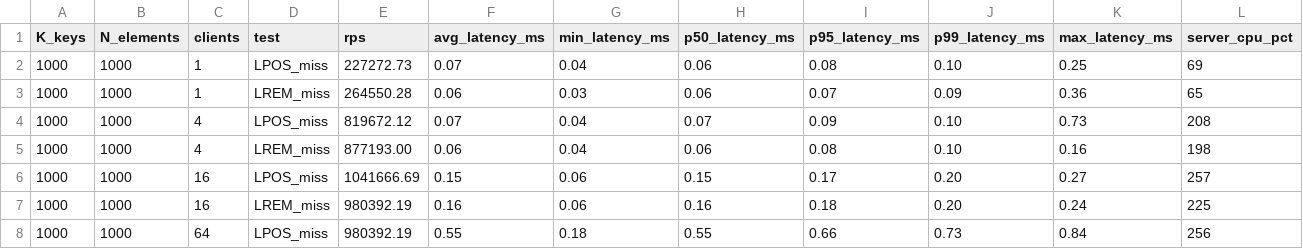
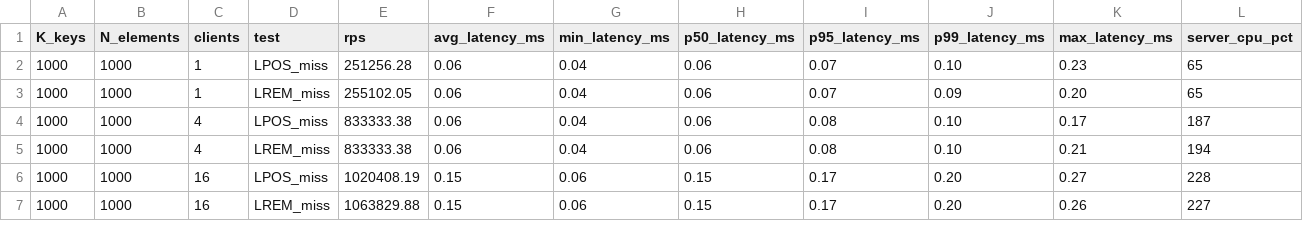
Before and after one commit to kalman5/oktoplus, a CSV file: benchmark_results/raw/parallelism_oktoplus.csv, drawn as a sheet; only a part is shown; the diff covers the shown part only.

```diff
--- a/benchmark_results/raw/parallelism_oktoplus.csv
+++ b/benchmark_results/raw/parallelism_oktoplus.csv
@@ -1,8 +1,7 @@
 K_keys,N_elements,clients,test,rps,avg_latency_ms,min_latency_ms,p50_latency_ms,p95_latency_ms,p99_latency_ms,max_latency_ms,server_cpu_pct
-1000,1000,1,"LPOS_miss","227272.73","0.07","0.04","0.06","0.08","0.10","0.25",69
-1000,1000,1,"LREM_miss","264550.28","0.06","0.03","0.06","0.07","0.09","0.36",65
-1000,1000,4,"LPOS_miss","819672.12","0.07","0.04","0.07","0.09","0.10","0.73",208
-1000,1000,4,"LREM_miss","877193.00","0.06","0.04","0.06","0.08","0.10","0.16",198
-1000,1000,16,"LPOS_miss","1041666.69","0.15","0.06","0.15","0.17","0.20","0.27",257
-1000,1000,16,"LREM_miss","980392.19","0.16","0.06","0.16","0.18","0.20","0.24",225
-1000,1000,64,"LPOS_miss","980392.19","0.55","0.18","0.55","0.66","0.73","0.84",256
+1000,1000,1,"LPOS_miss","251256.28","0.06","0.04","0.06","0.07","0.10","0.23",65
+1000,1000,1,"LREM_miss","255102.05","0.06","0.04","0.06","0.07","0.09","0.20",65
+1000,1000,4,"LPOS_miss","833333.38","0.06","0.04","0.06","0.08","0.10","0.17",187
+1000,1000,4,"LREM_miss","833333.38","0.06","0.04","0.06","0.08","0.10","0.21",194
+1000,1000,16,"LPOS_miss","1020408.19","0.15","0.06","0.15","0.17","0.20","0.27",228
+1000,1000,16,"LREM_miss","1063829.88","0.15","0.06","0.15","0.17","0.20","0.26",227
```
Also changed, not shown: 3 added rows, 2 removed rows and 82 edited cells elsewhere in this file, benchmark_results/raw/concurrent_random_redis_c100_p16.csv, benchmark_results/raw/growth_oktoplus.csv, 43 other files.
